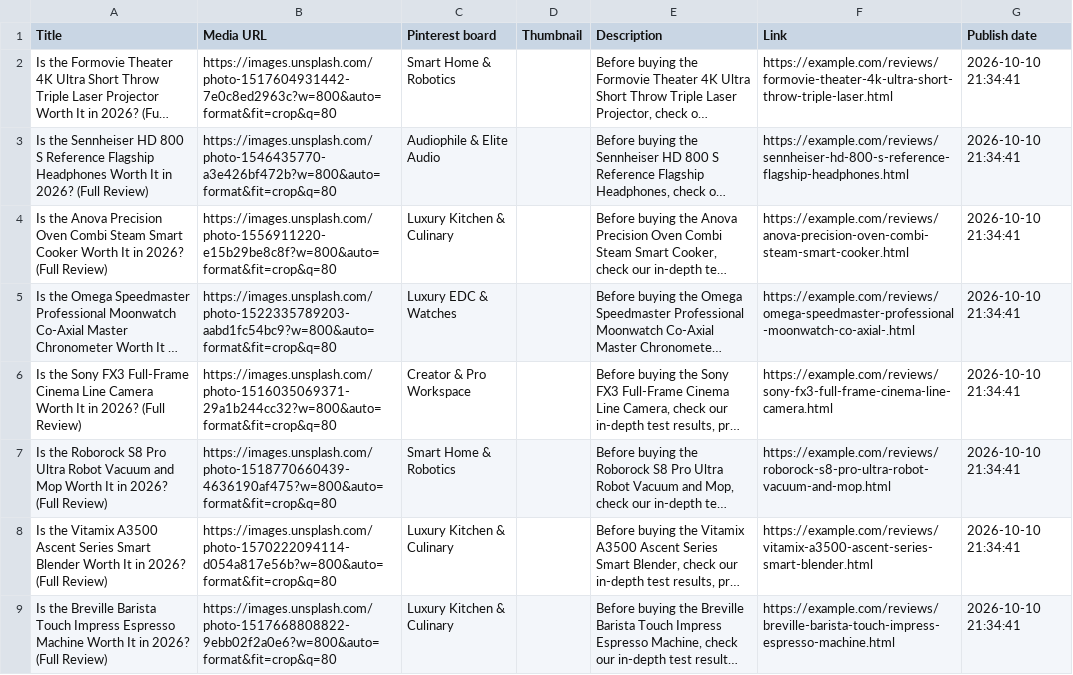
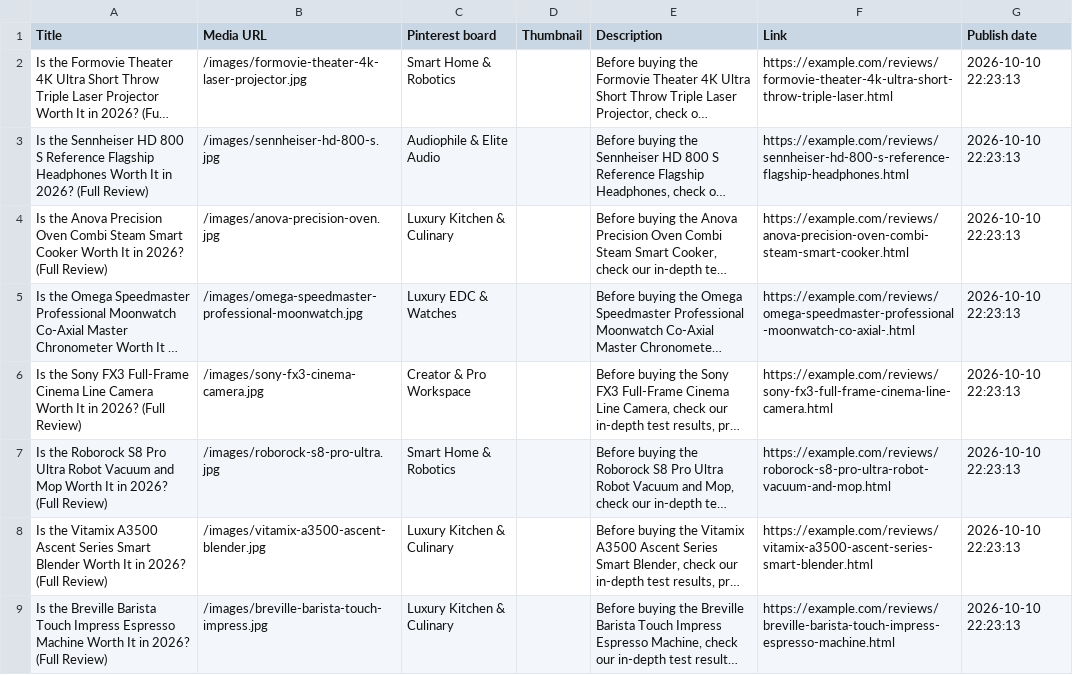
Before and after one commit to westcaster/affiliate_bot, a CSV file: pinterest_pins.csv, drawn as a sheet; long unchanged cells end in …; the diff names each change by its address in the sheet, - before the commit and + after, or states it on an @@ line.

Commit message:
Replace mismatched placeholder photos with authentic high-resolution studio product images for all 8 products

```diff
--- a/pinterest_pins.csv
+++ b/pinterest_pins.csv
-B2 (Media URL): https://images.unsplash.com/photo-1517604931442-7e0c8ed2963c?w=800&auto=format&fit=crop&q=80
+B2 (Media URL): /images/formovie-theater-4k-laser-projector.jpg
-G2:G9 (Publish date): 2026-10-10 21:34:41
+G2:G9 (Publish date): 2026-10-10 22:23:13
-B3 (Media URL): https://images.unsplash.com/photo-1546435770-a3e426bf472b?w=800&auto=format&fit=crop&q=80
+B3 (Media URL): /images/sennheiser-hd-800-s.jpg
-B4 (Media URL): https://images.unsplash.com/photo-1556911220-e15b29be8c8f?w=800&auto=format&fit=crop&q=80
+B4 (Media URL): /images/anova-precision-oven.jpg
-B5 (Media URL): https://images.unsplash.com/photo-1522335789203-aabd1fc54bc9?w=800&auto=format&fit=crop&q=80
+B5 (Media URL): /images/omega-speedmaster-professional-moonwatch.jpg
-B6 (Media URL): https://images.unsplash.com/photo-1516035069371-29a1b244cc32?w=800&auto=format&fit=crop&q=80
+B6 (Media URL): /images/sony-fx3-cinema-camera.jpg
-B7 (Media URL): https://images.unsplash.com/photo-1518770660439-4636190af475?w=800&auto=format&fit=crop&q=80
+B7 (Media URL): /images/roborock-s8-pro-ultra.jpg
-B8 (Media URL): https://images.unsplash.com/photo-1570222094114-d054a817e56b?w=800&auto=format&fit=crop&q=80
+B8 (Media URL): /images/vitamix-a3500-ascent-blender.jpg
-B9 (Media URL): https://images.unsplash.com/photo-1517668808822-9ebb02f2a0e6?w=800&auto=format&fit=crop&q=80
+B9 (Media URL): /images/breville-barista-touch-impress.jpg
```
Also changed, not shown: 31 other files.
